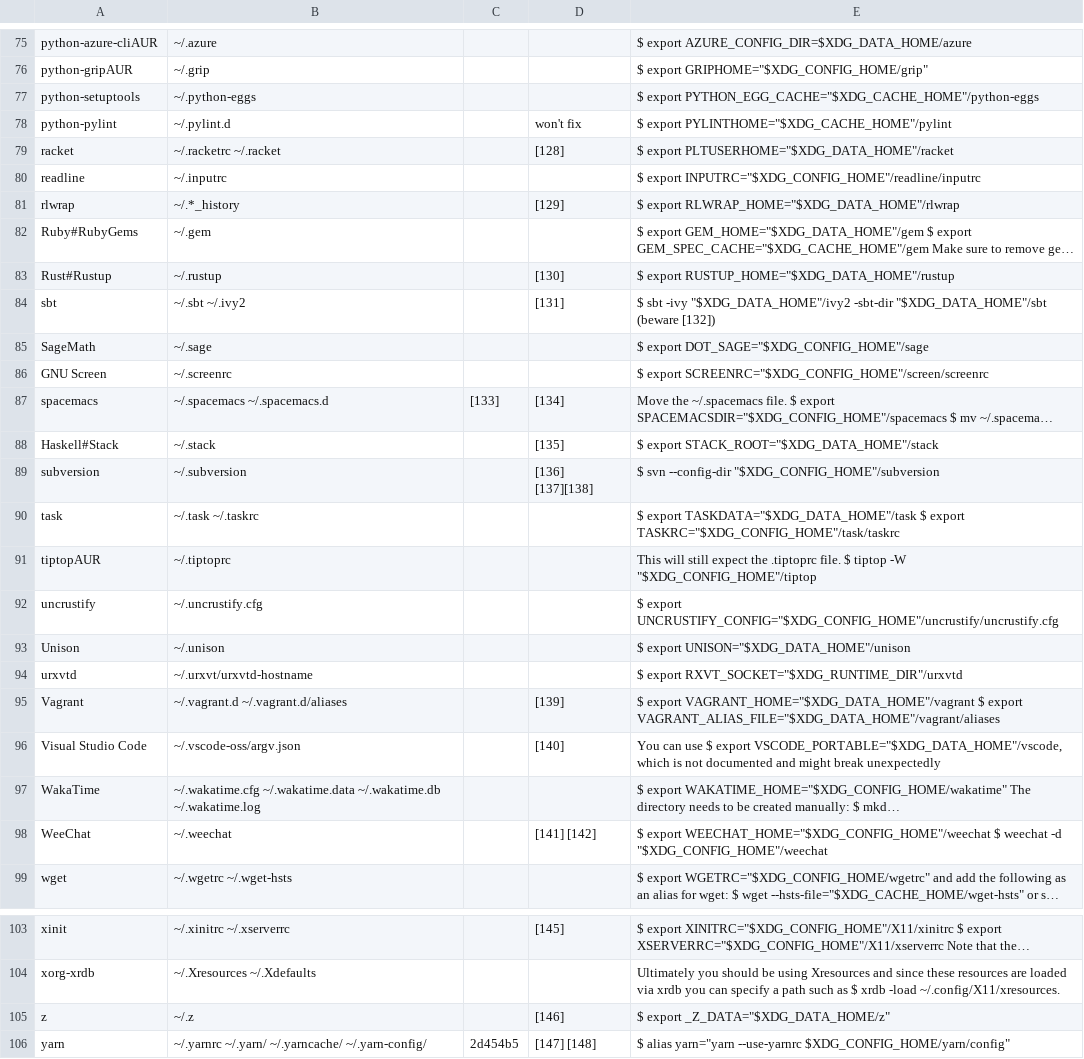
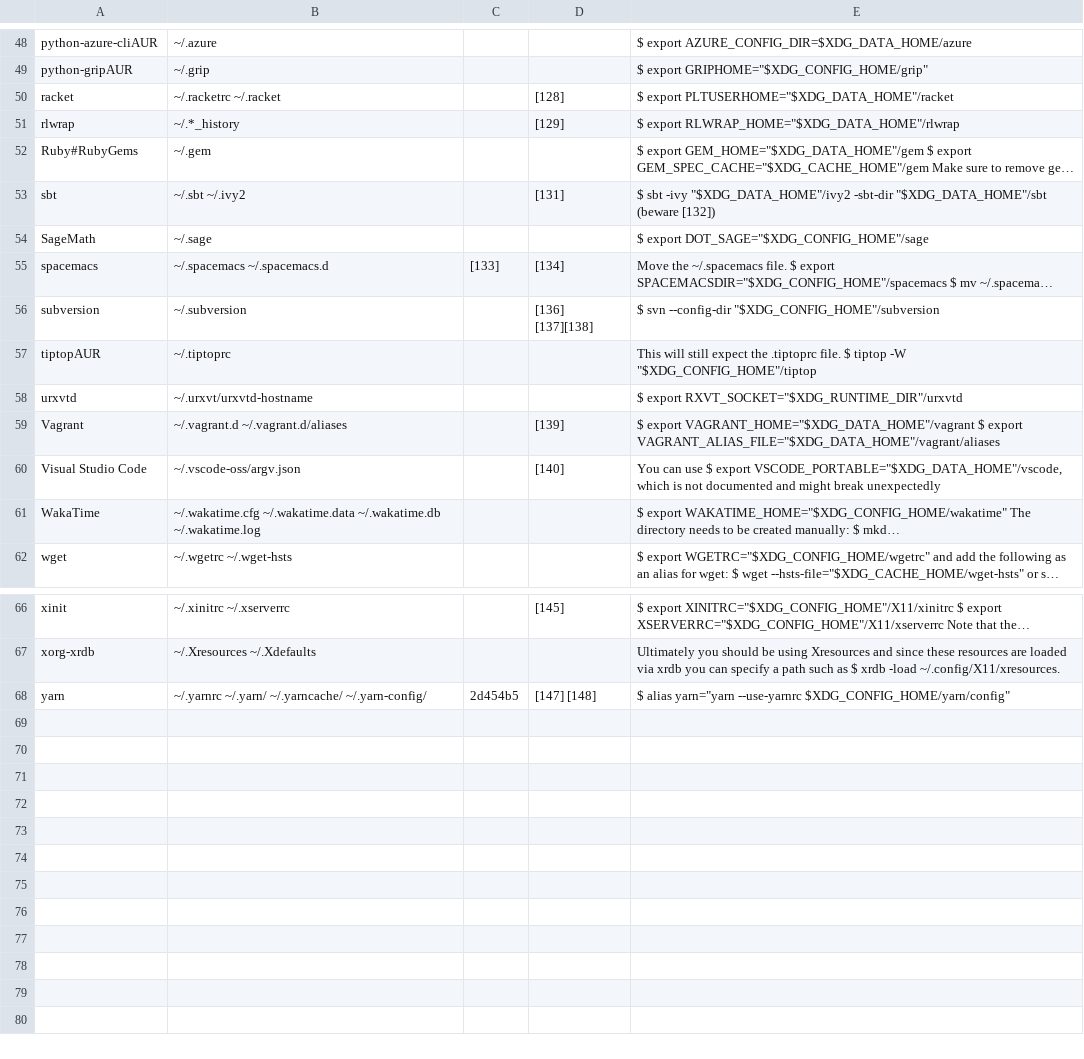
Before and after one commit to doron-cohen/antidot, a CSV file: partial_xdg.csv, drawn as a sheet; only a part is shown, gaps mark what is left out; long unchanged cells end in …; removed rows and columns are numbered as before the commit, all else as after; the diff covers the shown part only; the diff names each change by its address in the sheet, - before the commit and + after, or states it on an @@ line.

```diff
--- a/partial_xdg.csv
+++ b/partial_xdg.csv
-row 77: python-setuptools | ~/.python-eggs |  |  | $ export PYTHON_EGG_CACHE="$XDG_CACHE_HOME"/python-eggs
-row 78: python-pylint | ~/.pylint.d |  | won't fix | $ export PYLINTHOME="$XDG_CACHE_HOME"/pylint
-row 80: readline | ~/.inputrc |  |  | $ export INPUTRC="$XDG_CONFIG_HOME"/readline/inputrc
-row 83: Rust#Rustup | ~/.rustup |  | [130] | $ export RUSTUP_HOME="$XDG_DATA_HOME"/rustup
-row 86: GNU Screen | ~/.screenrc |  |  | $ export SCREENRC="$XDG_CONFIG_HOME"/screen/screenrc
-row 88: Haskell#Stack | ~/.stack |  | [135] | $ export STACK_ROOT="$XDG_DATA_HOME"/stack
-row 90: task | ~/.task ~/.taskrc |  |  | $ export TASKDATA="$XDG_DATA_HOME"/task $ export TASKRC="$XDG_CONFIG_HOME"/task/taskrc
-row 92: uncrustify | ~/.uncrustify.cfg |  |  | $ export UNCRUSTIFY_CONFIG="$XDG_CONFIG_HOME"/uncrustify/uncrustify.cfg
-row 93: Unison | ~/.unison |  |  | $ export UNISON="$XDG_DATA_HOME"/unison
-row 98: WeeChat | ~/.weechat |  | [141] [142] | $ export WEECHAT_HOME="$XDG_CONFIG_HOME"/weechat $ weechat -d "$XDG_CONFIG_HOME"/weechat
-row 105: z | ~/.z |  | [146] | $ export _Z_DATA="$XDG_DATA_HOME/z"
```
Also changed, not shown: 1 added row, 28 removed rows and 3 moved rows elsewhere in this file, 1 other file.
